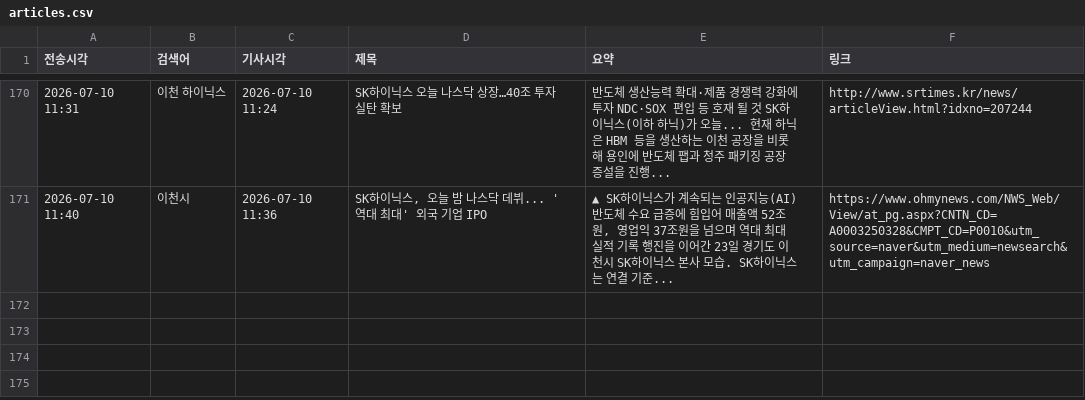
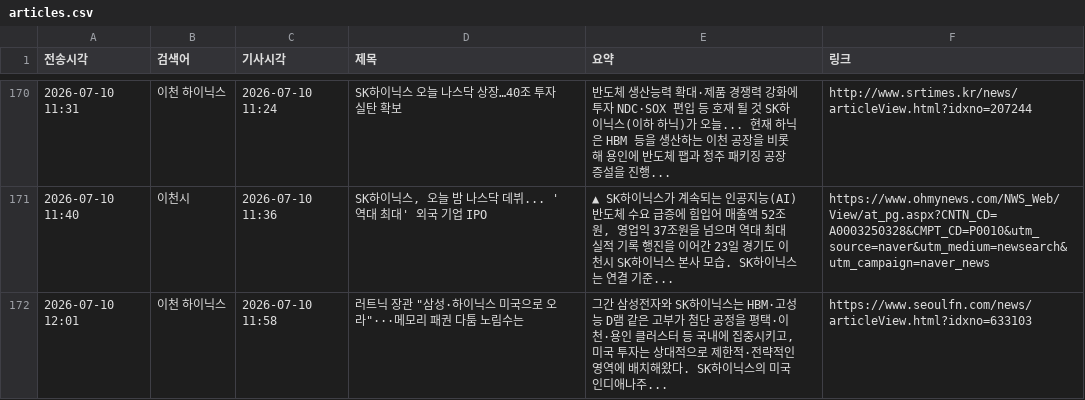
Before and after one commit to linphyca-sys/icheon-news-bot, a CSV file: articles.csv, drawn as a sheet; only a part is shown, gaps mark what is left out; the diff names each change by its address in the sheet, - before the commit and + after, or states it on an @@ line.

```diff
--- a/articles.csv
+++ b/articles.csv
+row 172: 2026-07-10 12:01 | 이천 하이닉스 | 2026-07-10 11:58 | 러트닉 장관 "삼성·하이닉스 미국으로 오라"···메모리 패권 다툼 노림수는 | 그간 삼성전자와 SK하이닉스는 HBM·고성능 D램 같은 고부가 첨단 공정을 평택·이천·용인 클러스터 등 국내에 집중시키고, 미국 투자는 상대적으로 제한적·전략적인 영역에 배치해왔다. SK하이닉스의 미국 인디애나주... | https://www.seoulfn.com/news/articleView.html?idxno=633103
```
Also changed, not shown: 1 other file.
